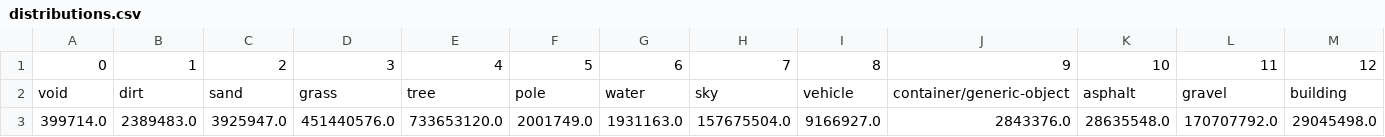
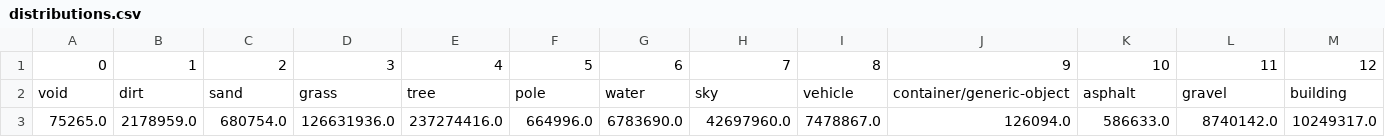
Before and after one commit to jonathanplangger/VBTC, a CSV file: figures/distributions.csv, drawn as a sheet; only a part is shown; removed rows and columns are numbered as before the commit, all else as after; rows hold the shown columns only; the diff names each change by its address in the sheet, - before the commit and + after, or states it on an @@ line.

Commit message:
Fix distributionanalysis (rellis) implementation

```diff
--- a/figures/distributions.csv
+++ b/figures/distributions.csv
-row 3: 399714.0 | 2389483.0 | 3925947.0 | 451440576.0 | 733653120.0 | 2001749.0 | 1931163.0 | 157675504.0 | 9166927.0 | 2843376.0 | 28635548.0 | 170707792.0 | 29045498.0
+row 3: 75265.0 | 2178959.0 | 680754.0 | 126631936.0 | 237274416.0 | 664996.0 | 6783690.0 | 42697960.0 | 7478867.0 | 126094.0 | 586633.0 | 8740142.0 | 10249317.0
```
Also changed, not shown: 3 other files.
